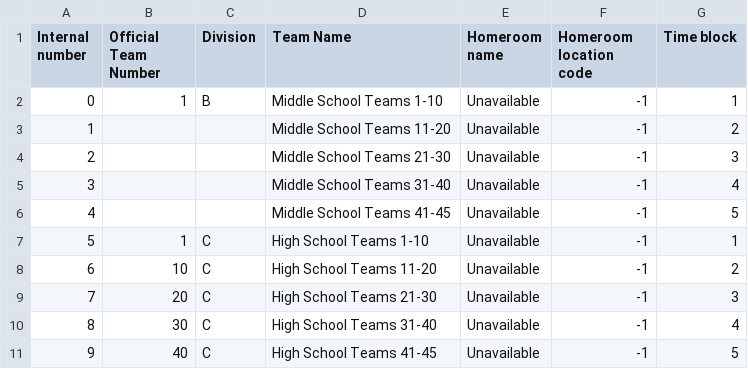
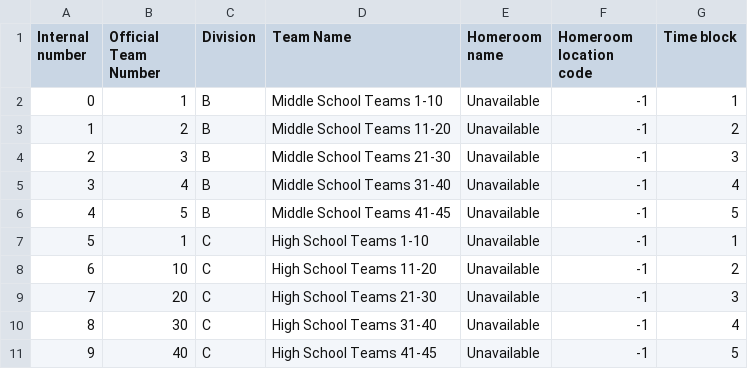
Before and after one commit to oortsang/ISO-State-2018, a CSV file: Updatable Files/Teams.csv, drawn as a sheet.

Commit message:
fixed school info

```diff
--- a/Updatable Files/Teams.csv
+++ b/Updatable Files/Teams.csv
@@ -2,6 +2,6 @@ Internal number,Official Team Number,Division,Team Name,Homeroom name,Homeroom l
 0,1,B,Middle School Teams 1-10,Unavailable,-1,1
-1,,,Middle School Teams 11-20,Unavailable,-1,2
-2,,,Middle School Teams 21-30,Unavailable,-1,3
-3,,,Middle School Teams 31-40,Unavailable,-1,4
-4,,,Middle School Teams 41-45,Unavailable,-1,5
+1,2,B,Middle School Teams 11-20,Unavailable,-1,2
+2,3,B,Middle School Teams 21-30,Unavailable,-1,3
+3,4,B,Middle School Teams 31-40,Unavailable,-1,4
+4,5,B,Middle School Teams 41-45,Unavailable,-1,5
 5,1,C,High School Teams 1-10,Unavailable,-1,1
```
